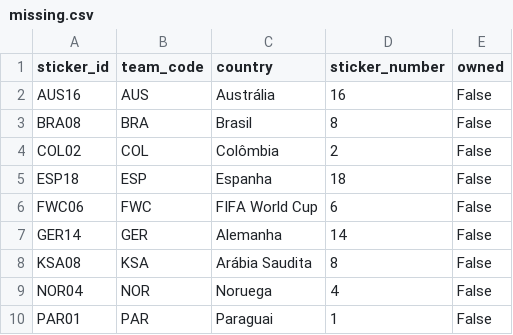
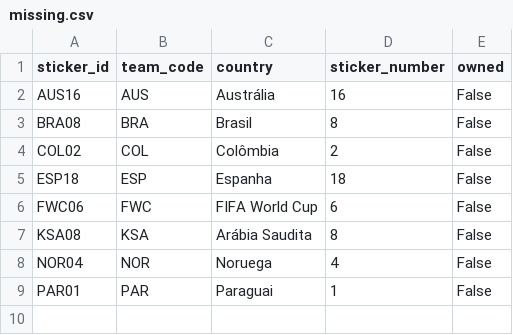
Before and after one commit to RafaSartorel/figurinhas-copa-2026, a CSV file: data/missing.csv, drawn as a sheet; the diff names each change by its address in the sheet, - before the commit and + after, or states it on an @@ line.

```diff
--- a/data/missing.csv
+++ b/data/missing.csv
-row 7: GER14 | GER | Alemanha | 14 | False
```
Also changed, not shown: data/owned.csv, 6 other files.
